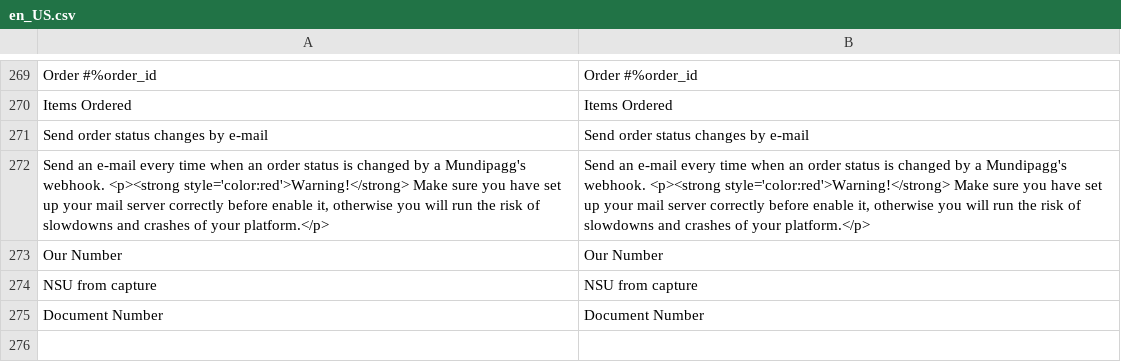
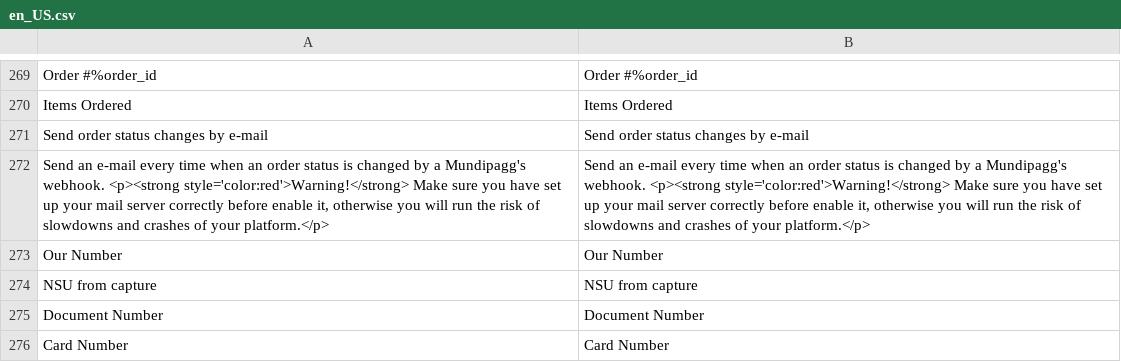
Before and after one commit to pagarme/magento2, a CSV file: i18n/en_US.csv, drawn as a sheet; only a part is shown, gaps mark what is left out.

```diff
--- a/i18n/en_US.csv
+++ b/i18n/en_US.csv
@@ -275 +275,2 @@
 "Document Number", "Document Number"
+"Card Number", "Card Number"
```
Also changed, not shown: i18n/pt_BR.csv, 7 other files.
